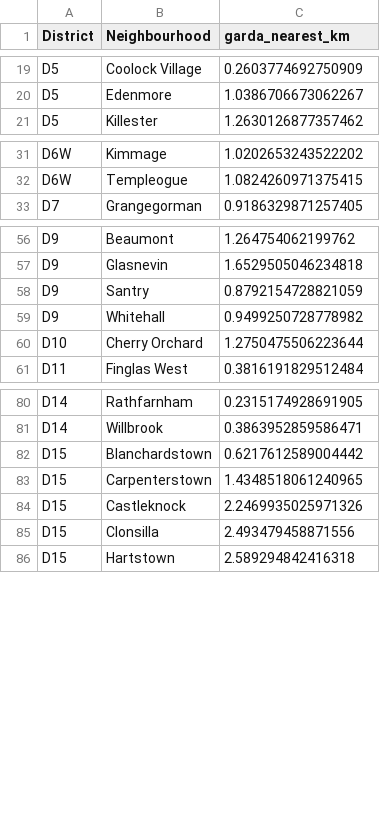
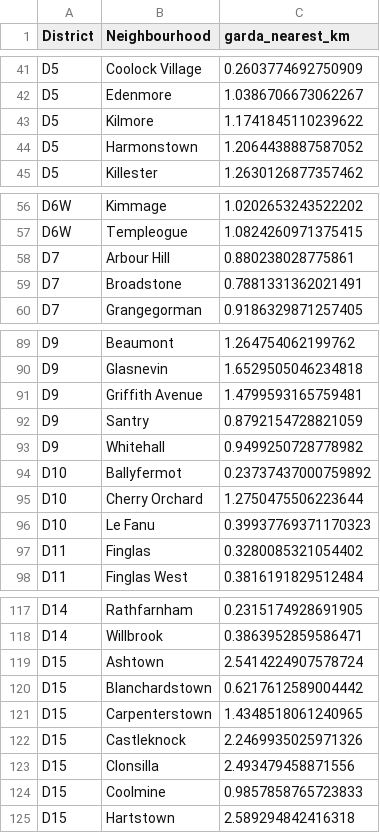
Before and after one commit to Sandyshor/Msc-Group-Project-Team-1, a CSV file: Backend/data/safety/intermediate/garda_neighbourhoods.csv, drawn as a sheet; only a part is shown, gaps mark what is left out; the diff covers the shown part only.

```diff
--- a/Backend/data/safety/intermediate/garda_neighbourhoods.csv
+++ b/Backend/data/safety/intermediate/garda_neighbourhoods.csv
@@ -20,2 +42,4 @@ D5,Coolock Village,0.2603774692750909
 D5,Edenmore,1.0386706673062267
+D5,Kilmore,1.1741845110239622
+D5,Harmonstown,1.2064438887587052
 D5,Killester,1.2630126877357462
@@ -32,2 +57,4 @@ D6W,Kimmage,1.0202653243522202
 D6W,Templeogue,1.0824260971375415
+D7,Arbour Hill,0.880238028775861
+D7,Broadstone,0.7881331362021491
 D7,Grangegorman,0.9186329871257405
@@ -57,5 +90,9 @@ D9,Beaumont,1.264754062199762
 D9,Glasnevin,1.6529505046234818
+D9,Griffith Avenue,1.4799593165759481
 D9,Santry,0.8792154728821059
 D9,Whitehall,0.9499250728778982
+D10,Ballyfermot,0.23737437000759892
 D10,Cherry Orchard,1.2750475506223644
+D10,Le Fanu,0.39937769371170323
+D11,Finglas,0.3280085321054402
 D11,Finglas West,0.3816191829512484
@@ -81,2 +118,3 @@ D14,Rathfarnham,0.2315174928691905
 D14,Willbrook,0.3863952859586471
+D15,Ashtown,2.5414224907578724
 D15,Blanchardstown,0.6217612589004442
@@ -85,2 +123,3 @@ D15,Castleknock,2.2469935025971326
 D15,Clonsilla,2.493479458871556
+D15,Coolmine,0.9857858765723833
 D15,Hartstown,2.589294842416318
```
Also changed, not shown: 37 added rows elsewhere in this file, Backend/data/safety/crime_by_station.csv, Backend/data/safety/intermediate/crime.csv, 35 other files.
